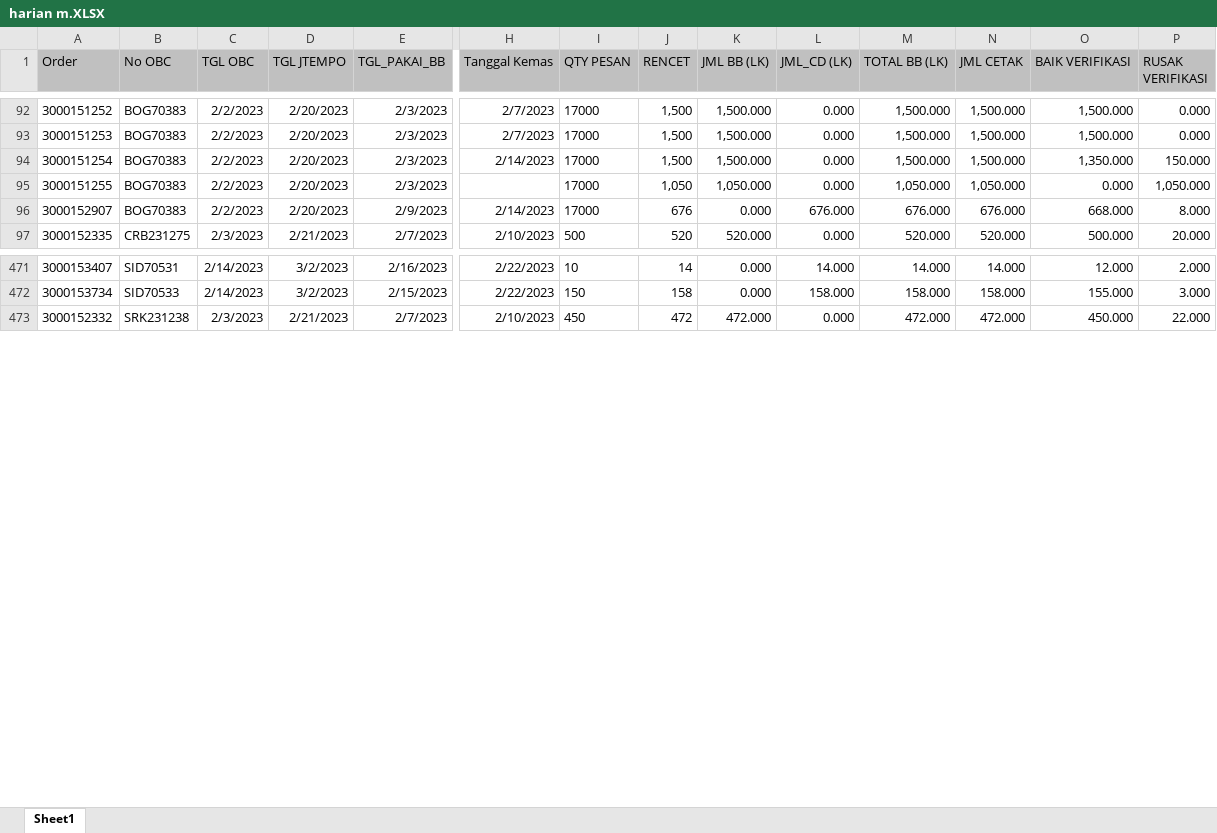
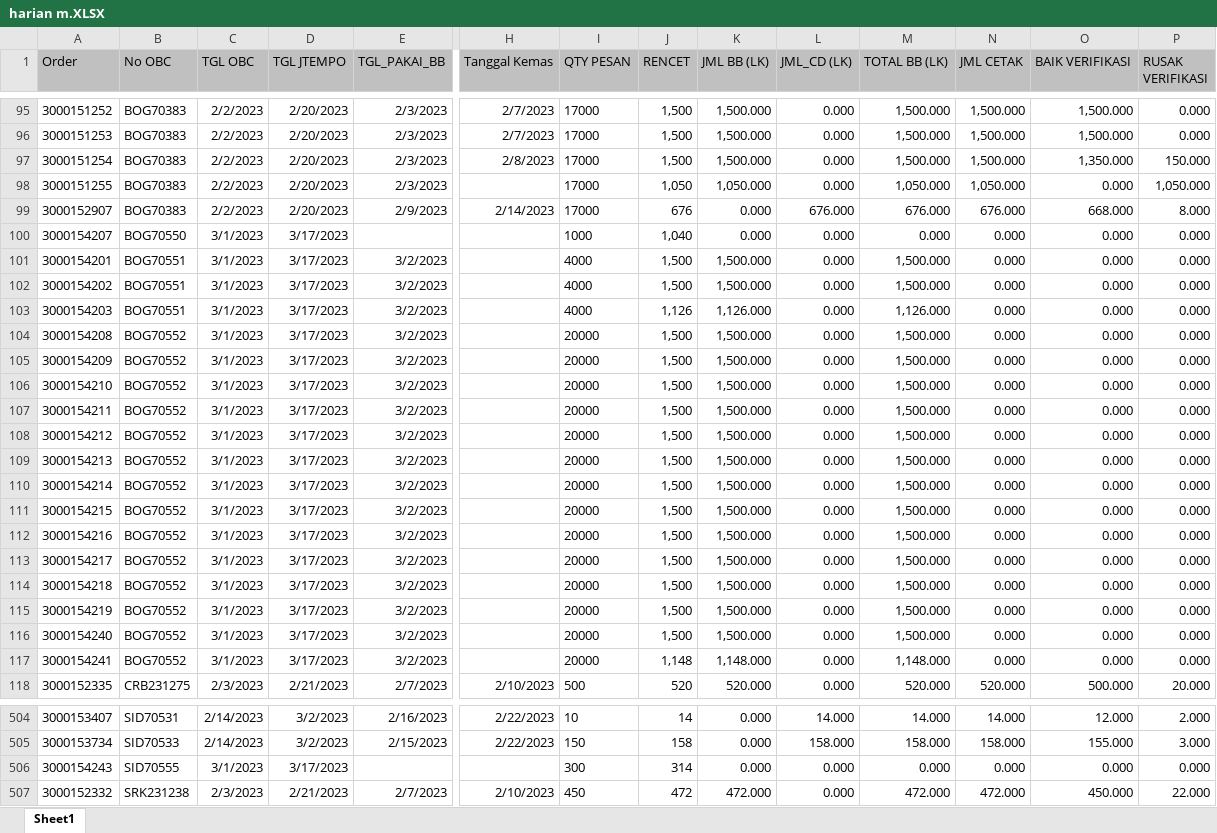
Before and after one commit to vixia05/Sirine-Remake, an Excel workbook: public/excel/harian m.XLSX, sheet Sheet1, drawn as a sheet; only a part is shown, gaps mark what is left out; values as stored, in another font and other column widths than the file's, no borders; addresses are those after the commit; rows hold the shown columns only; the diff covers the shown part only; the diff names each change by its address in the sheet, - before the commit and + after, or states it on an @@ line.

```diff
--- a/public/excel/harian m.XLSX (sheet Sheet1)
+++ b/public/excel/harian m.XLSX (sheet Sheet1)
-H97 (Tanggal Kemas): 2/14/2023
+H97 (Tanggal Kemas): 2/8/2023
+row 100: 3000154207 | BOG70550 | 3/1/2023 | 3/17/2023 |  |  | 1000 | 1,040 | 0.000 | 0.000 | 0.000 | 0.000 | 0.000 | 0.000
+row 101: 3000154201 | BOG70551 | 3/1/2023 | 3/17/2023 | 3/2/2023 |  | 4000 | 1,500 | 1,500.000 | 0.000 | 1,500.000 | 0.000 | 0.000 | 0.000
+row 102: 3000154202 | BOG70551 | 3/1/2023 | 3/17/2023 | 3/2/2023 |  | 4000 | 1,500 | 1,500.000 | 0.000 | 1,500.000 | 0.000 | 0.000 | 0.000
+row 103: 3000154203 | BOG70551 | 3/1/2023 | 3/17/2023 | 3/2/2023 |  | 4000 | 1,126 | 1,126.000 | 0.000 | 1,126.000 | 0.000 | 0.000 | 0.000
+row 104: 3000154208 | BOG70552 | 3/1/2023 | 3/17/2023 | 3/2/2023 |  | 20000 | 1,500 | 1,500.000 | 0.000 | 1,500.000 | 0.000 | 0.000 | 0.000
+row 105: 3000154209 | BOG70552 | 3/1/2023 | 3/17/2023 | 3/2/2023 |  | 20000 | 1,500 | 1,500.000 | 0.000 | 1,500.000 | 0.000 | 0.000 | 0.000
+row 106: 3000154210 | BOG70552 | 3/1/2023 | 3/17/2023 | 3/2/2023 |  | 20000 | 1,500 | 1,500.000 | 0.000 | 1,500.000 | 0.000 | 0.000 | 0.000
+row 107: 3000154211 | BOG70552 | 3/1/2023 | 3/17/2023 | 3/2/2023 |  | 20000 | 1,500 | 1,500.000 | 0.000 | 1,500.000 | 0.000 | 0.000 | 0.000
+row 108: 3000154212 | BOG70552 | 3/1/2023 | 3/17/2023 | 3/2/2023 |  | 20000 | 1,500 | 1,500.000 | 0.000 | 1,500.000 | 0.000 | 0.000 | 0.000
+row 109: 3000154213 | BOG70552 | 3/1/2023 | 3/17/2023 | 3/2/2023 |  | 20000 | 1,500 | 1,500.000 | 0.000 | 1,500.000 | 0.000 | 0.000 | 0.000
+row 110: 3000154214 | BOG70552 | 3/1/2023 | 3/17/2023 | 3/2/2023 |  | 20000 | 1,500 | 1,500.000 | 0.000 | 1,500.000 | 0.000 | 0.000 | 0.000
+row 111: 3000154215 | BOG70552 | 3/1/2023 | 3/17/2023 | 3/2/2023 |  | 20000 | 1,500 | 1,500.000 | 0.000 | 1,500.000 | 0.000 | 0.000 | 0.000
+row 112: 3000154216 | BOG70552 | 3/1/2023 | 3/17/2023 | 3/2/2023 |  | 20000 | 1,500 | 1,500.000 | 0.000 | 1,500.000 | 0.000 | 0.000 | 0.000
+row 113: 3000154217 | BOG70552 | 3/1/2023 | 3/17/2023 | 3/2/2023 |  | 20000 | 1,500 | 1,500.000 | 0.000 | 1,500.000 | 0.000 | 0.000 | 0.000
+row 114: 3000154218 | BOG70552 | 3/1/2023 | 3/17/2023 | 3/2/2023 |  | 20000 | 1,500 | 1,500.000 | 0.000 | 1,500.000 | 0.000 | 0.000 | 0.000
+row 115: 3000154219 | BOG70552 | 3/1/2023 | 3/17/2023 | 3/2/2023 |  | 20000 | 1,500 | 1,500.000 | 0.000 | 1,500.000 | 0.000 | 0.000 | 0.000
+row 116: 3000154240 | BOG70552 | 3/1/2023 | 3/17/2023 | 3/2/2023 |  | 20000 | 1,500 | 1,500.000 | 0.000 | 1,500.000 | 0.000 | 0.000 | 0.000
+row 117: 3000154241 | BOG70552 | 3/1/2023 | 3/17/2023 | 3/2/2023 |  | 20000 | 1,148 | 1,148.000 | 0.000 | 1,148.000 | 0.000 | 0.000 | 0.000
+row 506: 3000154243 | SID70555 | 3/1/2023 | 3/17/2023 |  |  | 300 | 314 | 0.000 | 0.000 | 0.000 | 0.000 | 0.000 | 0.000
```
Also changed, not shown: 34 added rows, 1 removed row, 1 moved row and 74 edited cells elsewhere in this sheet, public/excel/harian pcht.XLSX, 21 other files.
